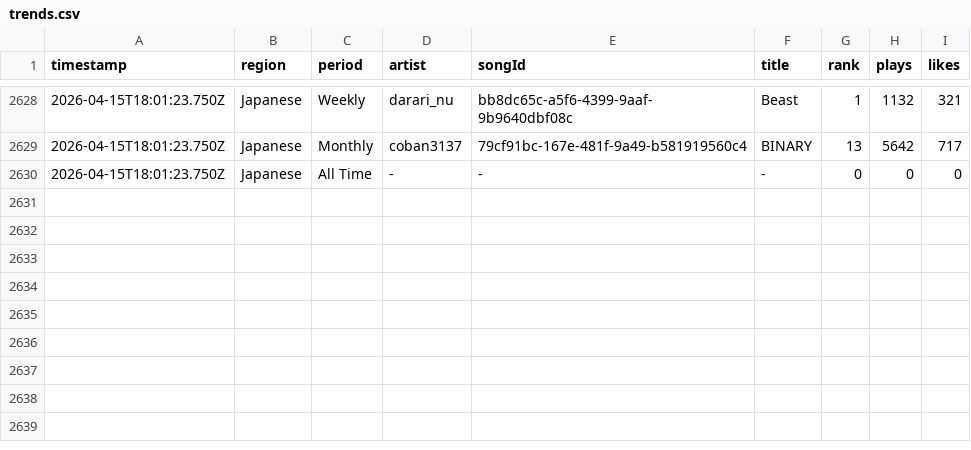
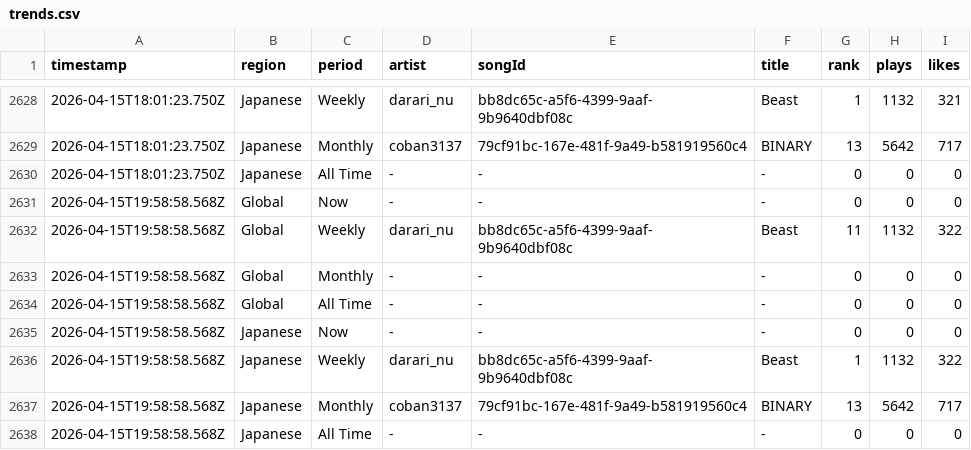
Before and after one commit to Darari-nu/suno-tracker, a CSV file: data/trends.csv, drawn as a sheet; only a part is shown, gaps mark what is left out.

```diff
--- a/data/trends.csv
+++ b/data/trends.csv
@@ -2630 +2630,9 @@ timestamp,region,period,artist,songId,title,rank,plays,likes
 2026-04-15T18:01:23.750Z,Japanese,All Time,-,-,-,0,0,0
+2026-04-15T19:58:58.568Z,Global,Now,-,-,-,0,0,0
+2026-04-15T19:58:58.568Z,Global,Weekly,darari_nu,bb8dc65c-a5f6-4399-9aaf-9b9640dbf08c,Beast,11,1132,322
+2026-04-15T19:58:58.568Z,Global,Monthly,-,-,-,0,0,0
+2026-04-15T19:58:58.568Z,Global,All Time,-,-,-,0,0,0
+2026-04-15T19:58:58.568Z,Japanese,Now,-,-,-,0,0,0
+2026-04-15T19:58:58.568Z,Japanese,Weekly,darari_nu,bb8dc65c-a5f6-4399-9aaf-9b9640dbf08c,Beast,1,1132,322
+2026-04-15T19:58:58.568Z,Japanese,Monthly,coban3137,79cf91bc-167e-481f-9a49-b581919560c4,BINARY,13,5642,717
+2026-04-15T19:58:58.568Z,Japanese,All Time,-,-,-,0,0,0
```
Also changed, not shown: data/followers.csv, 2 other files.
